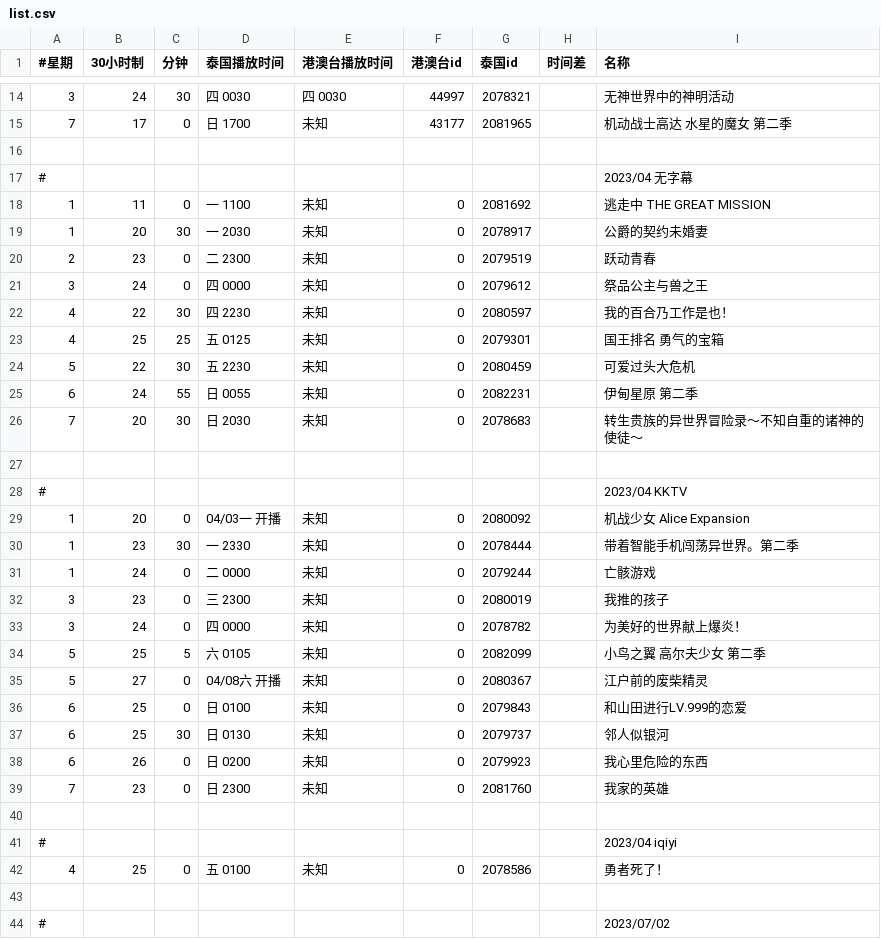
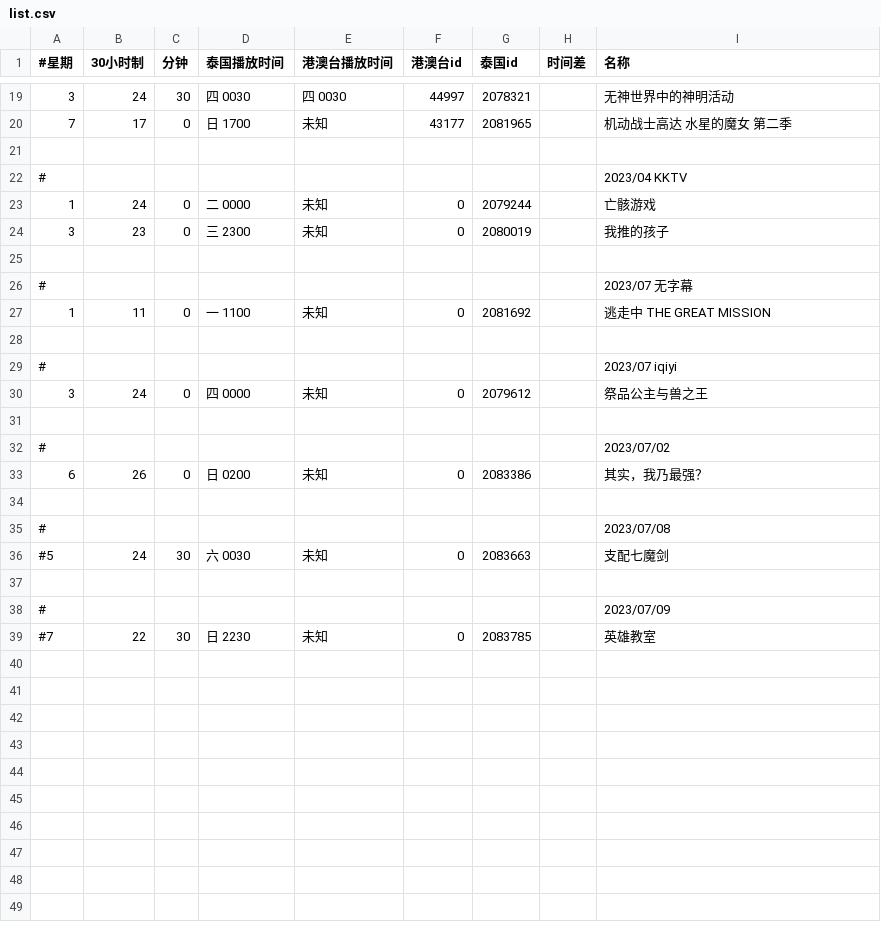
Before and after one commit to david082321/FurrySub, a CSV file: list.csv, drawn as a sheet; only a part is shown, gaps mark what is left out; the shorter side is filled out with more unchanged rows; the diff covers the shown part only.

Commit message:
- 已完结

```diff
--- a/list.csv
+++ b/list.csv
@@ -16,28 +21,11 @@
 
-#,,,,,,,,2023/04 无字幕
-1,11,0,一 1100,未知,0,2081692,,逃走中 THE GREAT MISSION
-1,20,30,一 2030,未知,0,2078917,,公爵的契约未婚妻
-2,23,0,二 2300,未知,0,2079519,,跃动青春
-3,24,0,四 0000,未知,0,2079612,,祭品公主与兽之王
-4,22,30,四 2230,未知,0,2080597,,我的百合乃工作是也！
-4,25,25,五 0125,未知,0,2079301,,国王排名 勇气的宝箱
-5,22,30,五 2230,未知,0,2080459,,可爱过头大危机
-6,24,55,日 0055,未知,0,2082231,,伊甸星原 第二季
-7,20,30,日 2030,未知,0,2078683,,转生贵族的异世界冒险录～不知自重的诸神的使徒～
-
 #,,,,,,,,2023/04 KKTV
-1,20,0,04/03一 开播,未知,0,2080092,,机战少女 Alice Expansion
-1,23,30,一 2330,未知,0,2078444,,带着智能手机闯荡异世界。第二季
 1,24,0,二 0000,未知,0,2079244,,亡骸游戏
 3,23,0,三 2300,未知,0,2080019,,我推的孩子
-3,24,0,四 0000,未知,0,2078782,,为美好的世界献上爆炎！
-5,25,5,六 0105,未知,0,2082099,,小鸟之翼 高尔夫少女 第二季
-5,27,0,04/08六 开播,未知,0,2080367,,江户前的废柴精灵
-6,25,0,日 0100,未知,0,2079843,,和山田进行LV.999的恋爱
-6,25,30,日 0130,未知,0,2079737,,邻人似银河
-6,26,0,日 0200,未知,0,2079923,,我心里危险的东西
-7,23,0,日 2300,未知,0,2081760,,我家的英雄
 
-#,,,,,,,,2023/04 iqiyi
-4,25,0,五 0100,未知,0,2078586,,勇者死了！
+#,,,,,,,,2023/07 无字幕
+1,11,0,一 1100,未知,0,2081692,,逃走中 THE GREAT MISSION
+
+#,,,,,,,,2023/07 iqiyi
+3,24,0,四 0000,未知,0,2079612,,祭品公主与兽之王
 
```
Also changed, not shown: 2 added rows elsewhere in this file.
